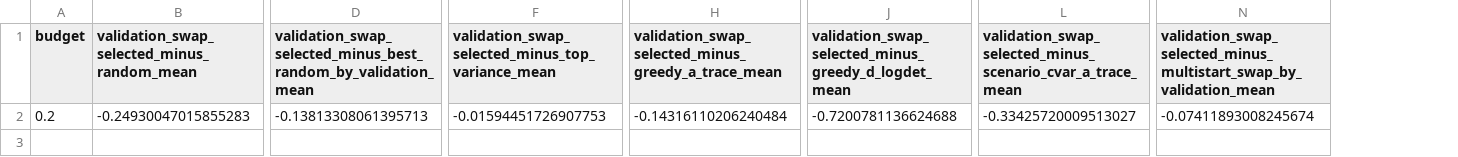
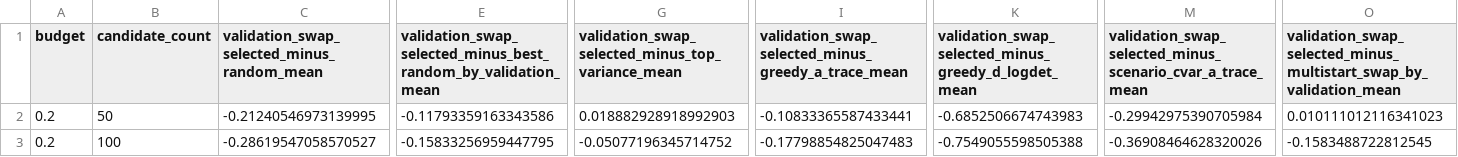
Before and after one commit to Radar-Lei/sensor_opt, a CSV file: TRC-23-02333/trace_sl_results/pems7_228_stage13_candidate_sensitivity/gls_map_delta_summary.csv, drawn as a sheet; only a part is shown, gaps mark what is left out; removed rows and columns are numbered as before the commit, all else as after; rows hold the shown columns only; the diff names each change by its address in the sheet, - before the commit and + after, or states it on an @@ line.

```diff
--- a/TRC-23-02333/trace_sl_results/pems7_228_stage13_candidate_sensitivity/gls_map_delta_summary.csv
+++ b/TRC-23-02333/trace_sl_results/pems7_228_stage13_candidate_sensitivity/gls_map_delta_summary.csv
+column B (candidate_count), empty
-row 2: 0.2 | -0.24930047015855283 | -0.13813308061395713 | -0.01594451726907753 | -0.14316110206240484 | -0.7200781136624688 | -0.33425720009513027 | -0.07411893008245674
+row 2: 0.2 | 50 | -0.21240546973139995 | -0.11793359163343586 | 0.018882928918992903 | -0.10833365587433441 | -0.6852506674743983 | -0.29942975390705984 | 0.010111012116341023
+row 3: 0.2 | 100 | -0.28619547058570527 | -0.15833256959447795 | -0.05077196345714752 | -0.17798854825047483 | -0.7549055598505388 | -0.36908464628320026 | -0.1583488722812545
```
Also changed, not shown: TRC-23-02333/trace_sl_results/pems7_228_stage13_candidate_sensitivity/candidate_sensitivity_summary.csv, TRC-23-02333/trace_sl_results/pems7_228_stage13_candidate_sensitivity/combined_certificate_correlations.csv, 18 other files.
